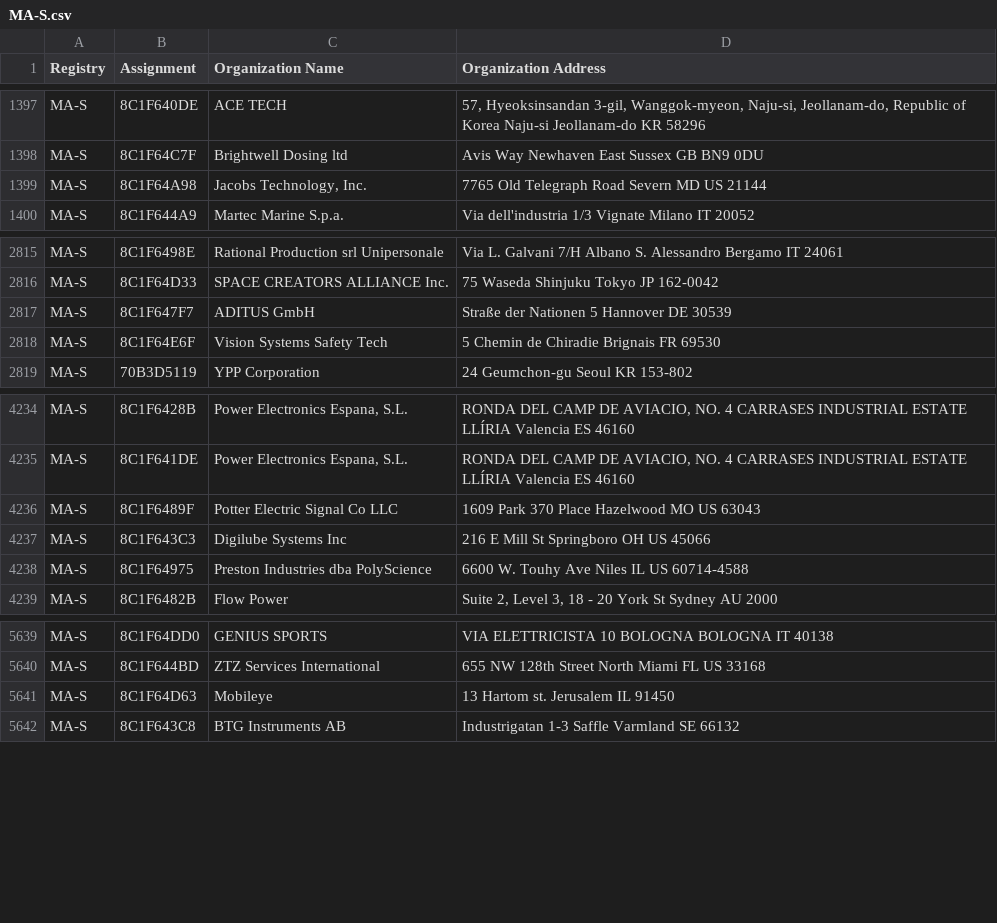
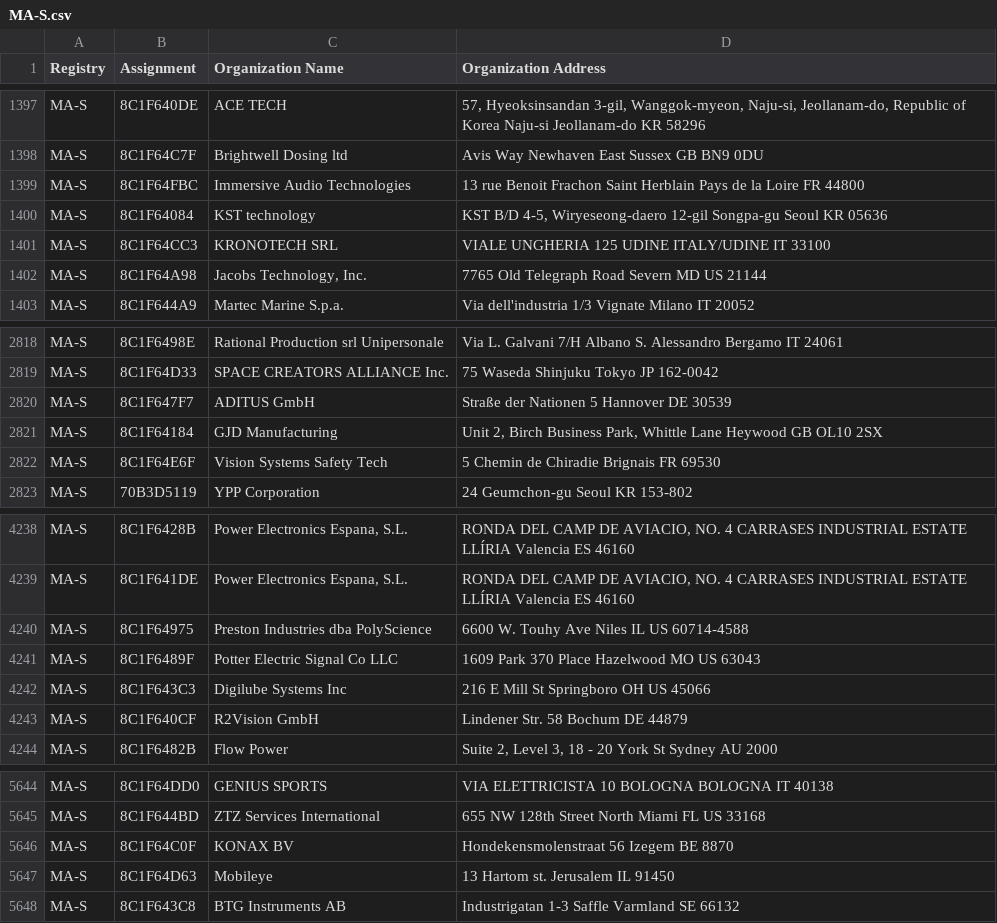
Before and after one commit to netdisco/upstream-sources, a CSV file: ieee/MA/MA-S.csv, drawn as a sheet; only a part is shown, gaps mark what is left out.

```diff
--- a/ieee/MA/MA-S.csv
+++ b/ieee/MA/MA-S.csv
@@ -1398,2 +1398,5 @@ MA-S,8C1F640DE,ACE TECH,"57, Hyeoksinsandan 3-gil, Wanggok-myeon, Naju-si, Jeoll
 MA-S,8C1F64C7F,Brightwell Dosing ltd,Avis Way Newhaven East Sussex GB BN9 0DU
+MA-S,8C1F64FBC,Immersive Audio Technologies,13 rue Benoit Frachon Saint Herblain Pays de la Loire FR 44800
+MA-S,8C1F64084,KST technology,"KST B/D 4-5, Wiryeseong-daero 12-gil Songpa-gu Seoul KR 05636 "
+MA-S,8C1F64CC3,KRONOTECH SRL,VIALE UNGHERIA 125 UDINE ITALY/UDINE IT 33100
 MA-S,8C1F64A98,"Jacobs Technology, Inc.",7765 Old Telegraph Road Severn MD US 21144
@@ -2817,2 +2820,3 @@ MA-S,8C1F64D33,SPACE CREATORS ALLIANCE Inc.,75 Waseda Shinjuku Tokyo JP 162-0042
 MA-S,8C1F647F7,ADITUS GmbH,Straße der Nationen 5 Hannover  DE 30539
+MA-S,8C1F64184,GJD Manufacturing,"Unit 2, Birch Business Park, Whittle Lane Heywood  GB OL10 2SX "
 MA-S,8C1F64E6F,Vision Systems Safety Tech,5 Chemin de Chiradie Brignais  FR 69530
@@ -4235,5 +4239,6 @@ MA-S,8C1F6428B,"Power Electronics Espana, S.L.","RONDA DEL CAMP DE AVIACIO, NO.
 MA-S,8C1F641DE,"Power Electronics Espana, S.L.","RONDA DEL CAMP DE AVIACIO, NO. 4 CARRASES INDUSTRIAL ESTATE LLÍRIA  Valencia ES 46160  "
+MA-S,8C1F64975,Preston Industries dba PolyScience,6600 W. Touhy Ave Niles IL US 60714-4588
 MA-S,8C1F6489F,Potter Electric Signal Co LLC,1609 Park 370 Place Hazelwood MO US 63043
 MA-S,8C1F643C3,Digilube Systems Inc,216 E Mill St Springboro OH US 45066
-MA-S,8C1F64975,Preston Industries dba PolyScience,6600 W. Touhy Ave Niles IL US 60714-4588
+MA-S,8C1F640CF,R2Vision GmbH,Lindener Str. 58 Bochum  DE 44879
 MA-S,8C1F6482B,Flow Power,"Suite 2, Level 3, 18 - 20 York St Sydney  AU 2000 "
@@ -5640,2 +5645,3 @@ MA-S,8C1F64DD0,GENIUS SPORTS,VIA ELETTRICISTA 10 BOLOGNA BOLOGNA IT 40138
 MA-S,8C1F644BD,ZTZ Services International,655 NW 128th Street North Miami FL US 33168
+MA-S,8C1F64C0F,KONAX BV,Hondekensmolenstraat 56  Izegem  BE 8870
 MA-S,8C1F64D63,Mobileye,13 Hartom st. Jerusalem  IL 91450
```
Also changed, not shown: ieee/MA/MA-M.csv, 5 other files.
